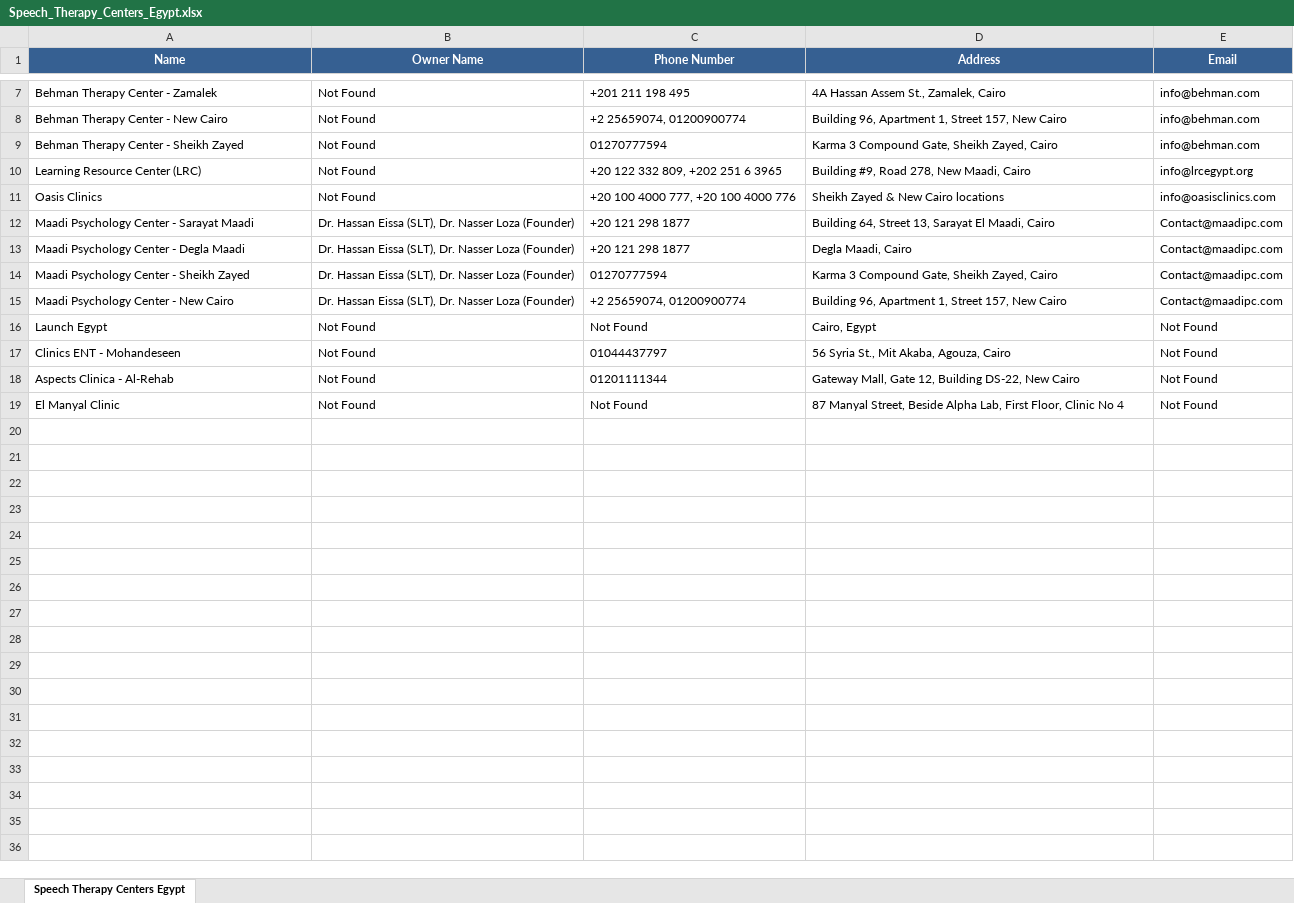
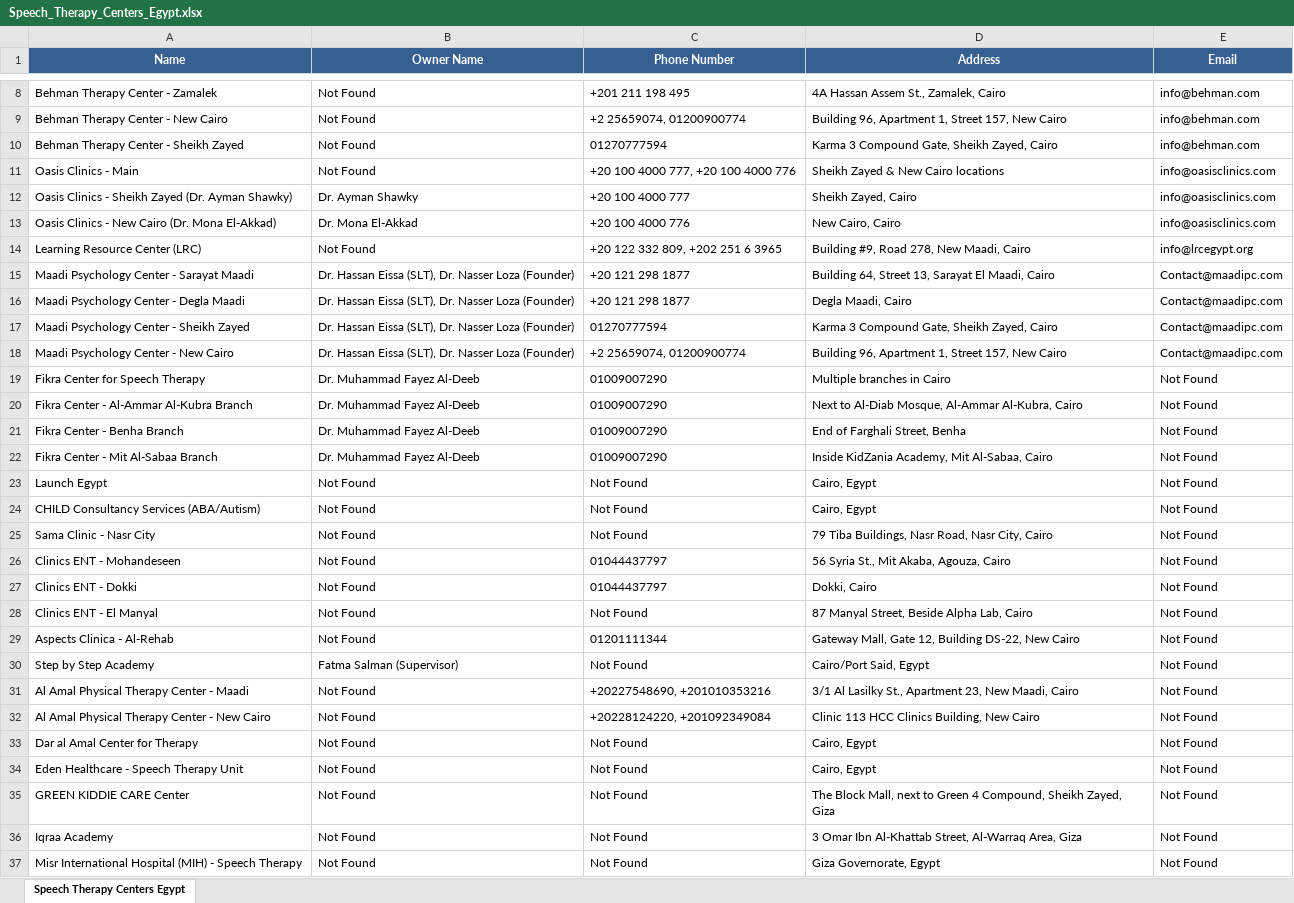
Before and after one commit to aliezzo99/Promo-Code-Management-System, an Excel workbook: Speech_Therapy_Centers_Egypt.xlsx, sheet Speech Therapy Centers Egypt, drawn as a sheet; only a part is shown, gaps mark what is left out; values as stored, in another font and other column widths than the file's, no borders; removed rows and columns are numbered as before the commit, all else as after; the diff covers the shown part only; the diff names each change by its address in the sheet, - before the commit and + after, or states it on an @@ line.

```diff
--- a/Speech_Therapy_Centers_Egypt.xlsx (sheet Speech Therapy Centers Egypt)
+++ b/Speech_Therapy_Centers_Egypt.xlsx (sheet Speech Therapy Centers Egypt)
+row 11: Oasis Clinics - Main | Not Found | +20 100 4000 777, +20 100 4000 776 | Sheikh Zayed & New Cairo locations | info@oasisclinics.com
+row 12: Oasis Clinics - Sheikh Zayed (Dr. Ayman Shawky) | Dr. Ayman Shawky | +20 100 4000 777 | Sheikh Zayed, Cairo | info@oasisclinics.com
+row 13: Oasis Clinics - New Cairo (Dr. Mona El-Akkad) | Dr. Mona El-Akkad | +20 100 4000 776 | New Cairo, Cairo | info@oasisclinics.com
-row 11: Oasis Clinics | Not Found | +20 100 4000 777, +20 100 4000 776 | Sheikh Zayed & New Cairo locations | info@oasisclinics.com
+row 19: Fikra Center for Speech Therapy | Dr. Muhammad Fayez Al-Deeb | 01009007290 | Multiple branches in Cairo | Not Found
+row 20: Fikra Center - Al-Ammar Al-Kubra Branch | Dr. Muhammad Fayez Al-Deeb | 01009007290 | Next to Al-Diab Mosque, Al-Ammar Al-Kubra, Cairo | Not Found
+row 21: Fikra Center - Benha Branch | Dr. Muhammad Fayez Al-Deeb | 01009007290 | End of Farghali Street, Benha | Not Found
+row 22: Fikra Center - Mit Al-Sabaa Branch | Dr. Muhammad Fayez Al-Deeb | 01009007290 | Inside KidZania Academy, Mit Al-Sabaa, Cairo | Not Found
+row 24: CHILD Consultancy Services (ABA/Autism) | Not Found | Not Found | Cairo, Egypt | Not Found
+row 25: Sama Clinic - Nasr City | Not Found | Not Found | 79 Tiba Buildings, Nasr Road, Nasr City, Cairo | Not Found
+row 27: Clinics ENT - Dokki | Not Found | 01044437797 | Dokki, Cairo | Not Found
+row 28: Clinics ENT - El Manyal | Not Found | Not Found | 87 Manyal Street, Beside Alpha Lab, Cairo | Not Found
+row 30: Step by Step Academy | Fatma Salman (Supervisor) | Not Found | Cairo/Port Said, Egypt | Not Found
+row 31: Al Amal Physical Therapy Center - Maadi | Not Found | +20227548690, +201010353216 | 3/1 Al Lasilky St., Apartment 23, New Maadi, Cairo | Not Found
+row 32: Al Amal Physical Therapy Center - New Cairo | Not Found | +20228124220, +201092349084 | Clinic 113 HCC Clinics Building, New Cairo | Not Found
+row 33: Dar al Amal Center for Therapy | Not Found | Not Found | Cairo, Egypt | Not Found
+row 34: Eden Healthcare - Speech Therapy Unit | Not Found | Not Found | Cairo, Egypt | Not Found
-A35 (Name): El Manyal Clinic
+A35 (Name): GREEN KIDDIE CARE Center
-D35 (Address): 87 Manyal Street, Beside Alpha Lab, First Floor, Clinic No 4
+D35 (Address): The Block Mall, next to Green 4 Compound, Sheikh Zayed, Giza
+row 36: Iqraa Academy | Not Found | Not Found | 3 Omar Ibn Al-Khattab Street, Al-Warraq Area, Giza | Not Found
+row 37: Misr International Hospital (MIH) - Speech Therapy | Not Found | Not Found | Giza Governorate, Egypt | Not Found
```
Also changed, not shown: 29 added rows elsewhere in this sheet.
